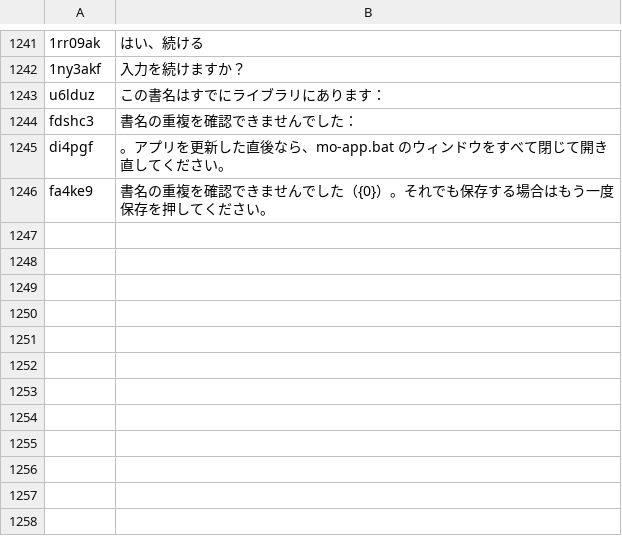
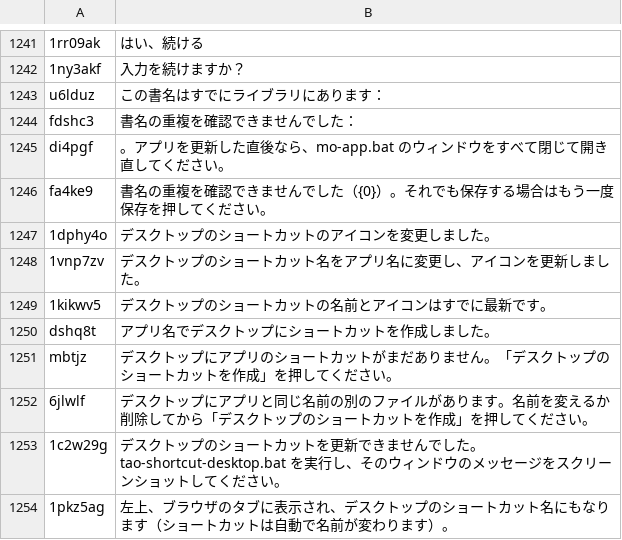
Before and after one commit to kristenjy99/curio-media-tracker-pwa, a TSV file: client/src/i18n/locales/ja.tsv, drawn as a sheet; only a part is shown, gaps mark what is left out.

```diff
--- a/client/src/i18n/locales/ja.tsv
+++ b/client/src/i18n/locales/ja.tsv
@@ -1246 +1246,9 @@ di4pgf	。アプリを更新した直後なら、mo-app.bat のウィンドウ
 fa4ke9	書名の重複を確認できませんでした（{0}）。それでも保存する場合はもう一度保存を押してください。
+1dphy4o	デスクトップのショートカットのアイコンを変更しました。
+1vnp7zv	デスクトップのショートカット名をアプリ名に変更し、アイコンを更新しました。
+1kikwv5	デスクトップのショートカットの名前とアイコンはすでに最新です。
+dshq8t	アプリ名でデスクトップにショートカットを作成しました。
+mbtjz	デスクトップにアプリのショートカットがまだありません。「デスクトップのショートカットを作成」を押してください。
+6jlwlf	デスクトップにアプリと同じ名前の別のファイルがあります。名前を変えるか削除してから「デスクトップのショートカットを作成」を押してください。
+1c2w29g	デスクトップのショートカットを更新できませんでした。tao-shortcut-desktop.bat を実行し、そのウィンドウのメッセージをスクリーンショットしてください。
+1pkz5ag	左上、ブラウザのタブに表示され、デスクトップのショートカット名にもなります（ショートカットは自動で名前が変わります）。
```
Also changed, not shown: client/src/i18n/locales/en.tsv, client/src/i18n/locales/vi.tsv, 30 other files.
